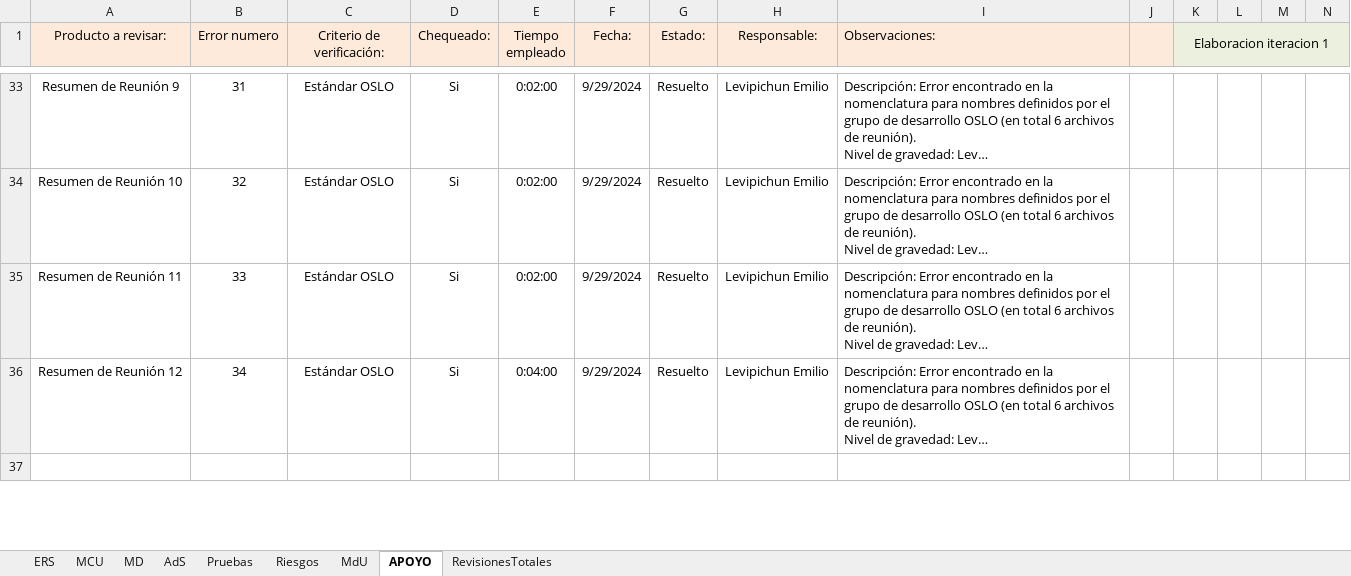
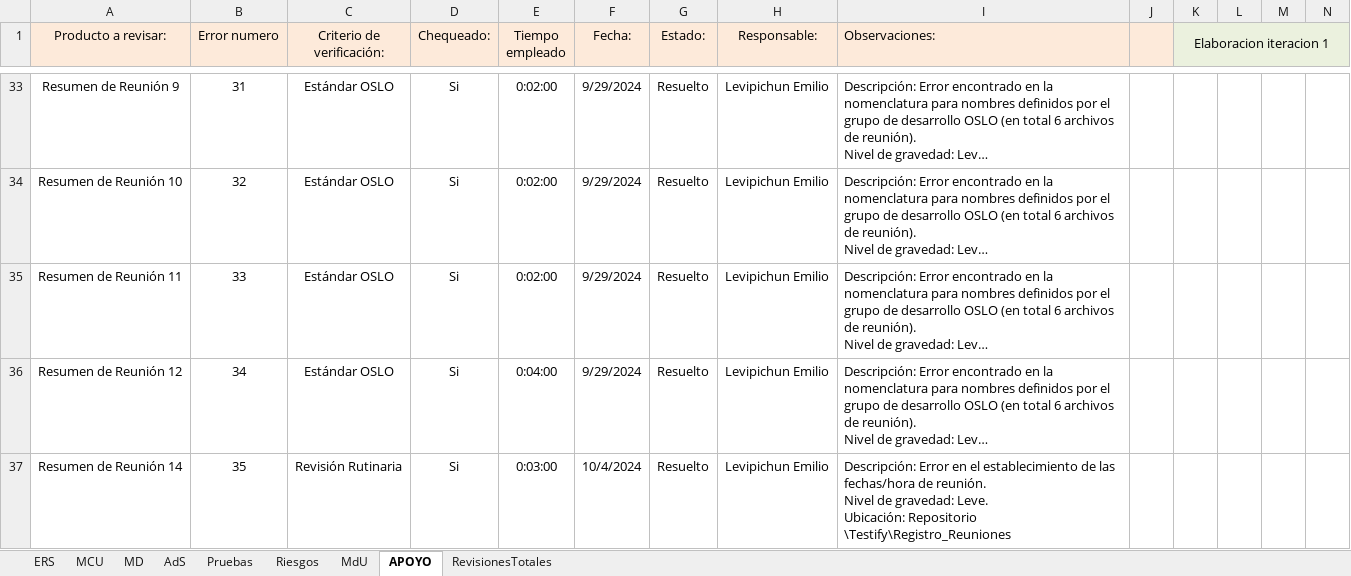
Before and after one commit to OSLOUARG24/Testify, an Excel workbook: Fases_de_desarrollo/02-Elaboracion/07- Gestion de Calidad/ChecklistProductoClave.xlsx, sheet APOYO, drawn as a sheet; only a part is shown, gaps mark what is left out; long unchanged cells end in …; values as stored, in another font and other column widths than the file's, no borders; rows hold the shown columns only; ↵ is a line break in a cell; the diff covers the shown part only; the diff names each change by its address in the sheet, - before the commit and + after, or states it on an @@ line.

```diff
--- a/Fases_de_desarrollo/02-Elaboracion/07- Gestion de Calidad/ChecklistProductoClave.xlsx (sheet APOYO)
+++ b/Fases_de_desarrollo/02-Elaboracion/07- Gestion de Calidad/ChecklistProductoClave.xlsx (sheet APOYO)
-row 37: (empty)
+row 37: Resumen de Reunión 14 | 35 | Revisión Rutinaria | Si | 0:03:00 | 10/4/2024 | Resuelto | Levipichun Emilio | Descripción: Error en el establecimiento de las fechas/hora de reunión. ↵ Nivel de gravedad: Leve. ↵ Ubicación: Repositorio \Testify\Registro_Reuniones
```
Also changed, not shown: 14 edited cells elsewhere in this sheet, sheet RevisionesTotales, Nomenclaturas.xlsx, 6 other files.
